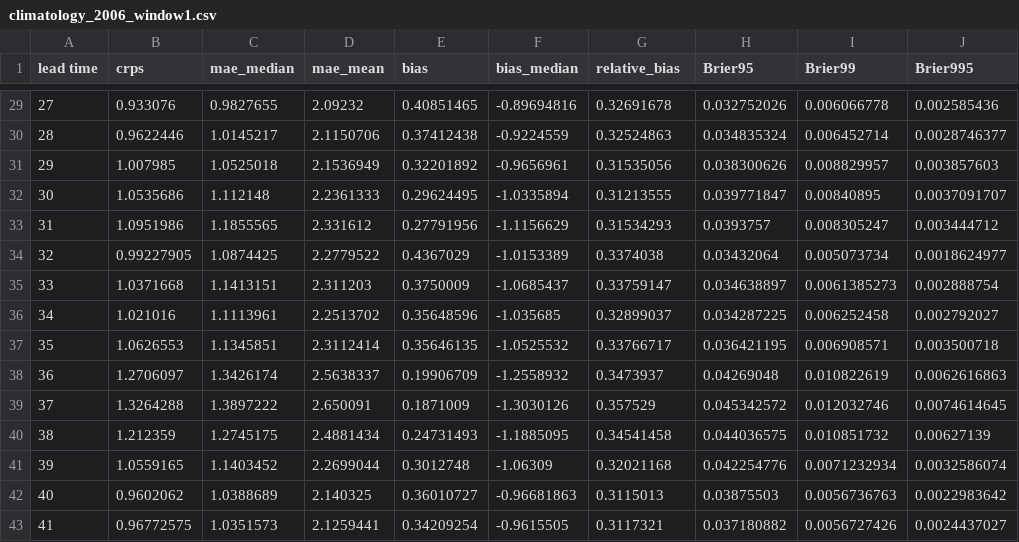
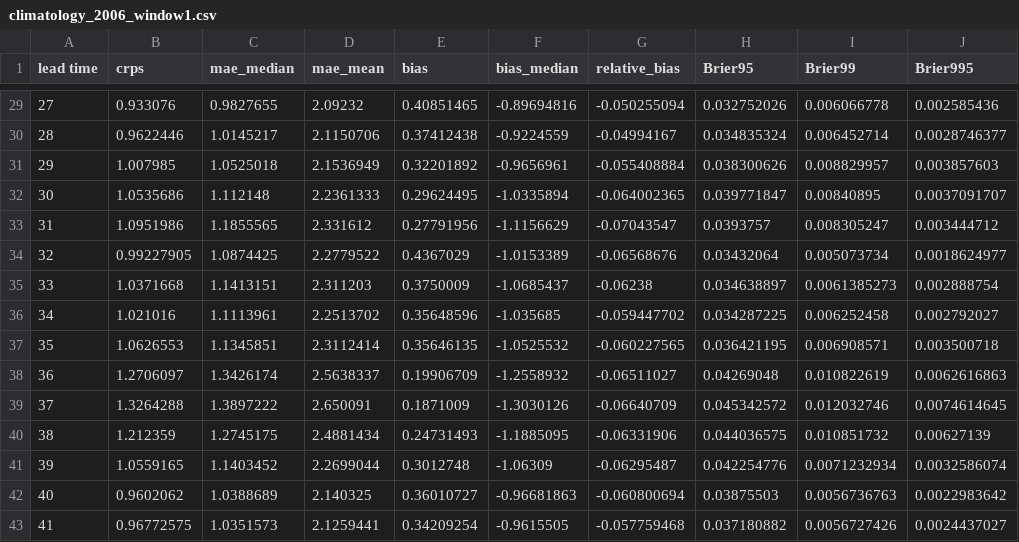
Before and after one commit to echosongg/EXTREME_longterm_daily_rainfall_forecast, a CSV file: crps_calculation_code/csv_files/model_G_i000008_20240824-212330_with_huber/2006/climatology_2006_window1.csv, drawn as a sheet; only a part is shown, gaps mark what is left out; the diff covers the shown part only.

```diff
--- a/crps_calculation_code/csv_files/model_G_i000008_20240824-212330_with_huber/2006/climatology_2006_window1.csv
+++ b/crps_calculation_code/csv_files/model_G_i000008_20240824-212330_with_huber/2006/climatology_2006_window1.csv
@@ -29,15 +29,15 @@ lead time,crps,mae_median,mae_mean,bias,bias_median,relative_bias,Brier95,Brier9
-27,0.933076,0.9827655,2.09232,0.40851465,-0.89694816,0.32691678,0.032752026,0.006066778,0.002585436
-28,0.9622446,1.0145217,2.1150706,0.37412438,-0.9224559,0.32524863,0.034835324,0.006452714,0.0028746377
-29,1.007985,1.0525018,2.1536949,0.32201892,-0.9656961,0.31535056,0.038300626,0.008829957,0.003857603
-30,1.0535686,1.112148,2.2361333,0.29624495,-1.0335894,0.31213555,0.039771847,0.00840895,0.0037091707
-31,1.0951986,1.1855565,2.331612,0.27791956,-1.1156629,0.31534293,0.0393757,0.008305247,0.003444712
-32,0.99227905,1.0874425,2.2779522,0.4367029,-1.0153389,0.3374038,0.03432064,0.005073734,0.0018624977
-33,1.0371668,1.1413151,2.311203,0.3750009,-1.0685437,0.33759147,0.034638897,0.0061385273,0.002888754
-34,1.021016,1.1113961,2.2513702,0.35648596,-1.035685,0.32899037,0.034287225,0.006252458,0.002792027
-35,1.0626553,1.1345851,2.3112414,0.35646135,-1.0525532,0.33766717,0.036421195,0.006908571,0.003500718
-36,1.2706097,1.3426174,2.5638337,0.19906709,-1.2558932,0.3473937,0.04269048,0.010822619,0.0062616863
-37,1.3264288,1.3897222,2.650091,0.1871009,-1.3030126,0.357529,0.045342572,0.012032746,0.0074614645
-38,1.212359,1.2745175,2.4881434,0.24731493,-1.1885095,0.34541458,0.044036575,0.010851732,0.00627139
-39,1.0559165,1.1403452,2.2699044,0.3012748,-1.06309,0.32021168,0.042254776,0.0071232934,0.0032586074
-40,0.9602062,1.0388689,2.140325,0.36010727,-0.96681863,0.3115013,0.03875503,0.0056736763,0.0022983642
-41,0.96772575,1.0351573,2.1259441,0.34209254,-0.9615505,0.3117321,0.037180882,0.0056727426,0.0024437027
+27,0.933076,0.9827655,2.09232,0.40851465,-0.89694816,-0.050255094,0.032752026,0.006066778,0.002585436
+28,0.9622446,1.0145217,2.1150706,0.37412438,-0.9224559,-0.04994167,0.034835324,0.006452714,0.0028746377
+29,1.007985,1.0525018,2.1536949,0.32201892,-0.9656961,-0.055408884,0.038300626,0.008829957,0.003857603
+30,1.0535686,1.112148,2.2361333,0.29624495,-1.0335894,-0.064002365,0.039771847,0.00840895,0.0037091707
+31,1.0951986,1.1855565,2.331612,0.27791956,-1.1156629,-0.07043547,0.0393757,0.008305247,0.003444712
+32,0.99227905,1.0874425,2.2779522,0.4367029,-1.0153389,-0.06568676,0.03432064,0.005073734,0.0018624977
+33,1.0371668,1.1413151,2.311203,0.3750009,-1.0685437,-0.06238,0.034638897,0.0061385273,0.002888754
+34,1.021016,1.1113961,2.2513702,0.35648596,-1.035685,-0.059447702,0.034287225,0.006252458,0.002792027
+35,1.0626553,1.1345851,2.3112414,0.35646135,-1.0525532,-0.060227565,0.036421195,0.006908571,0.003500718
+36,1.2706097,1.3426174,2.5638337,0.19906709,-1.2558932,-0.06511027,0.04269048,0.010822619,0.0062616863
+37,1.3264288,1.3897222,2.650091,0.1871009,-1.3030126,-0.06640709,0.045342572,0.012032746,0.0074614645
+38,1.212359,1.2745175,2.4881434,0.24731493,-1.1885095,-0.06331906,0.044036575,0.010851732,0.00627139
+39,1.0559165,1.1403452,2.2699044,0.3012748,-1.06309,-0.06295487,0.042254776,0.0071232934,0.0032586074
+40,0.9602062,1.0388689,2.140325,0.36010727,-0.96681863,-0.060800694,0.03875503,0.0056736763,0.0022983642
+41,0.96772575,1.0351573,2.1259441,0.34209254,-0.9615505,-0.057759468,0.037180882,0.0056727426,0.0024437027
```
Also changed, not shown: 27 edited cells elsewhere in this file, crps_calculation_code/csv_files/model_G_i000008_20240824-212330_with_huber/2006/QM_2006_window1.csv, crps_calculation_code/csv_files/model_G_i000008_20240824-212330_with_huber/2006/crps_ss_2006_window1.csv, 19 other files.
